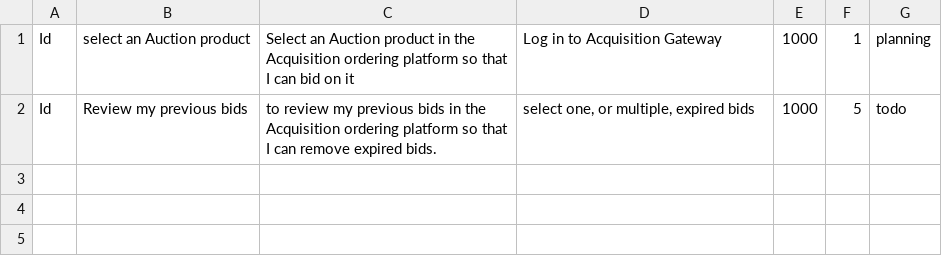
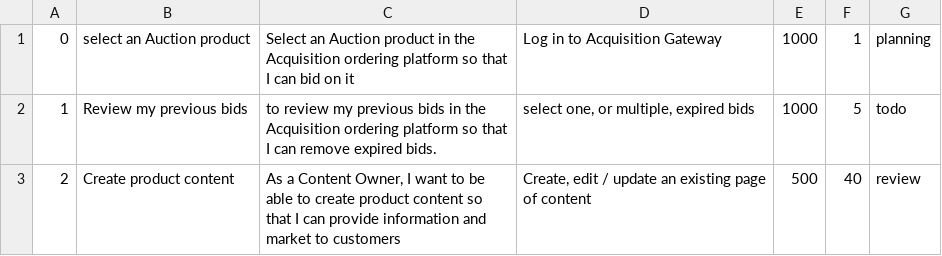
Before and after one commit to Harnet69/Super-Sprinter-3000, a CSV file: data.csv, drawn as a sheet.

```diff
--- a/data.csv
+++ b/data.csv
@@ -1,2 +1,3 @@
-Id,select an Auction product,Select an Auction product in the Acquisition ordering platform so that I can bid on it,Log in to Acquisition Gateway,1000,1,planning
-Id,Review my previous bids,to review my previous bids in the Acquisition ordering platform so that I can remove expired bids.,"select one, or multiple, expired bids",1000,5,todo
+0,select an Auction product,Select an Auction product in the Acquisition ordering platform so that I can bid on it,Log in to Acquisition Gateway,1000,1,planning
+1,Review my previous bids,to review my previous bids in the Acquisition ordering platform so that I can remove expired bids.,"select one, or multiple, expired bids",1000,5,todo
+2,Create product content,"As a Content Owner, I want to be able to create product content so that I can provide information and market to customers","Create, edit / update an existing page of content",500,40,review
```
Also changed, not shown: 2 other files.
